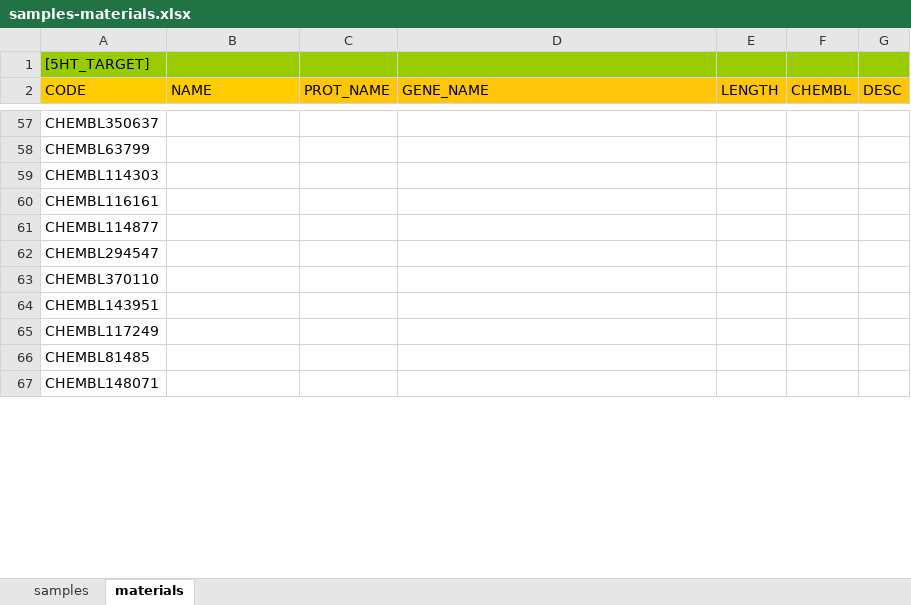
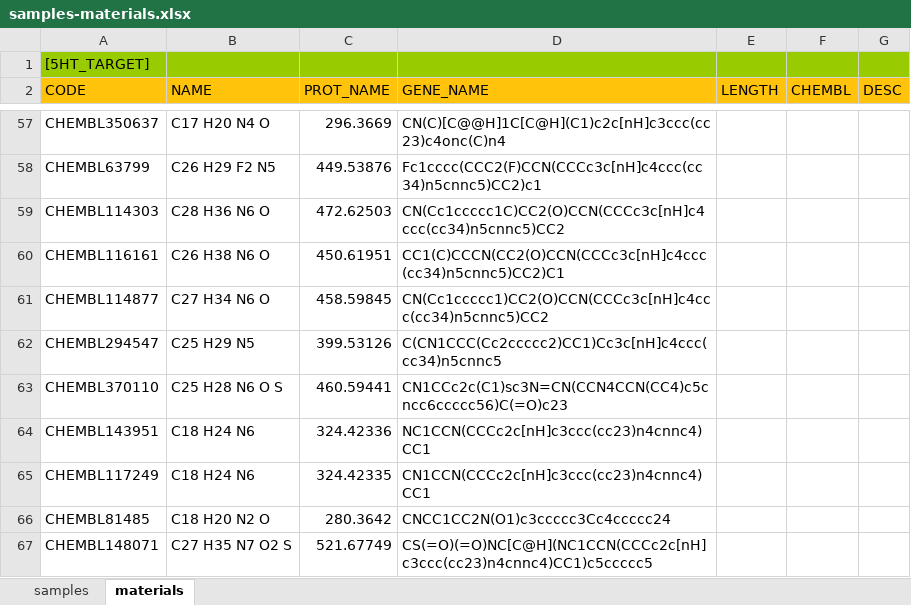
Before and after one commit to Smoac/openbis-fork, an Excel workbook: openbis-ipad/ipad-example-data/entity-import/samples-materials.xlsx, sheet materials, drawn as a sheet; only a part is shown, gaps mark what is left out; values as stored, in another font and other column widths than the file's, no borders; the diff covers the shown part only; the diff names each change by its address in the sheet, - before the commit and + after, or states it on an @@ line.

```diff
--- a/openbis-ipad/ipad-example-data/entity-import/samples-materials.xlsx (sheet materials)
+++ b/openbis-ipad/ipad-example-data/entity-import/samples-materials.xlsx (sheet materials)
-B57 (NAME): (empty)
+B57 (NAME): C17 H20 N4 O
-C57 (PROT_NAME): (empty)
+C57 (PROT_NAME): 296.3669
-D57 (GENE_NAME): (empty)
+D57 (GENE_NAME): CN(C)[C@@H]1C[C@H](C1)c2c[nH]c3ccc(cc23)c4onc(C)n4
-B58 (NAME): (empty)
+B58 (NAME): C26 H29 F2 N5
-C58 (PROT_NAME): (empty)
+C58 (PROT_NAME): 449.53876
-D58 (GENE_NAME): (empty)
+D58 (GENE_NAME): Fc1cccc(CCC2(F)CCN(CCCc3c[nH]c4ccc(cc34)n5cnnc5)CC2)c1
-B59 (NAME): (empty)
+B59 (NAME): C28 H36 N6 O
-C59 (PROT_NAME): (empty)
+C59 (PROT_NAME): 472.62503
-D59 (GENE_NAME): (empty)
+D59 (GENE_NAME): CN(Cc1ccccc1C)CC2(O)CCN(CCCc3c[nH]c4ccc(cc34)n5cnnc5)CC2
-B60 (NAME): (empty)
+B60 (NAME): C26 H38 N6 O
-C60 (PROT_NAME): (empty)
+C60 (PROT_NAME): 450.61951
-D60 (GENE_NAME): (empty)
+D60 (GENE_NAME): CC1(C)CCCN(CC2(O)CCN(CCCc3c[nH]c4ccc(cc34)n5cnnc5)CC2)C1
-B61 (NAME): (empty)
+B61 (NAME): C27 H34 N6 O
-C61 (PROT_NAME): (empty)
+C61 (PROT_NAME): 458.59845
-D61 (GENE_NAME): (empty)
+D61 (GENE_NAME): CN(Cc1ccccc1)CC2(O)CCN(CCCc3c[nH]c4ccc(cc34)n5cnnc5)CC2
-B62 (NAME): (empty)
+B62 (NAME): C25 H29 N5
-C62 (PROT_NAME): (empty)
+C62 (PROT_NAME): 399.53126
-D62 (GENE_NAME): (empty)
+D62 (GENE_NAME): C(CN1CCC(Cc2ccccc2)CC1)Cc3c[nH]c4ccc(cc34)n5cnnc5
-B63 (NAME): (empty)
+B63 (NAME): C25 H28 N6 O S
-C63 (PROT_NAME): (empty)
+C63 (PROT_NAME): 460.59441
-D63 (GENE_NAME): (empty)
+D63 (GENE_NAME): CN1CCc2c(C1)sc3N=CN(CCN4CCN(CC4)c5cncc6ccccc56)C(=O)c23
-B64:B65 (NAME): (empty)
+B64:B65 (NAME): C18 H24 N6
-C64 (PROT_NAME): (empty)
+C64 (PROT_NAME): 324.42336
-D64 (GENE_NAME): (empty)
+D64 (GENE_NAME): NC1CCN(CCCc2c[nH]c3ccc(cc23)n4cnnc4)CC1
-C65 (PROT_NAME): (empty)
+C65 (PROT_NAME): 324.42335
-D65 (GENE_NAME): (empty)
+D65 (GENE_NAME): CN1CCN(CCCc2c[nH]c3ccc(cc23)n4cnnc4)CC1
-B66 (NAME): (empty)
+B66 (NAME): C18 H20 N2 O
-C66 (PROT_NAME): (empty)
+C66 (PROT_NAME): 280.3642
-D66 (GENE_NAME): (empty)
+D66 (GENE_NAME): CNCC1CC2N(O1)c3ccccc3Cc4ccccc24
-B67 (NAME): (empty)
+B67 (NAME): C27 H35 N7 O2 S
-C67 (PROT_NAME): (empty)
+C67 (PROT_NAME): 521.67749
-D67 (GENE_NAME): (empty)
+D67 (GENE_NAME): CS(=O)(=O)NC[C@H](NC1CCN(CCCc2c[nH]c3ccc(cc23)n4cnnc4)CC1)c5ccccc5
```
Also changed, not shown: 582 edited cells and cell formats elsewhere in this sheet, 3 other files.
